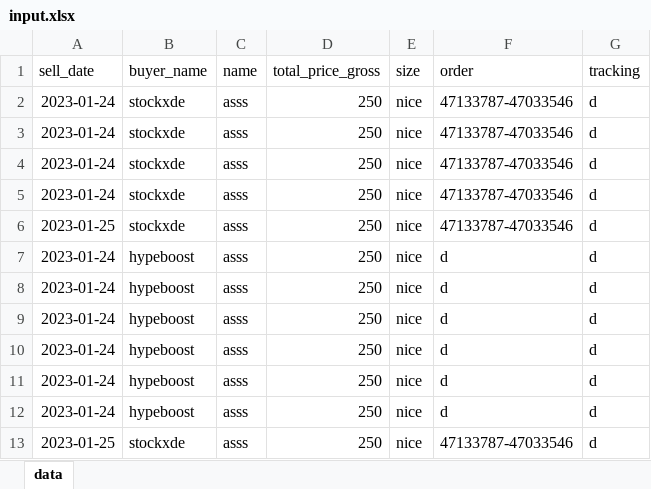
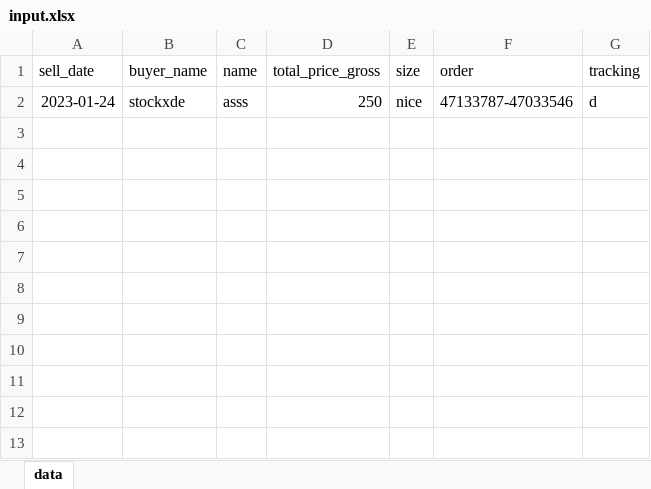
Before and after one commit to nudam00/FakturowniaSneakers, an Excel workbook: input.xlsx, sheet data, drawn as a sheet; values as stored, in another font and other column widths than the file's, no borders; the diff names each change by its address in the sheet, - before the commit and + after, or states it on an @@ line.

```diff
--- a/input.xlsx (sheet data)
+++ b/input.xlsx (sheet data)
-row 3: 2023-01-24 | stockxde | asss | 250 | nice | 47133787-47033546 | d
-row 4: 2023-01-24 | stockxde | asss | 250 | nice | 47133787-47033546 | d
-row 5: 2023-01-24 | stockxde | asss | 250 | nice | 47133787-47033546 | d
-row 6: 2023-01-25 | stockxde | asss | 250 | nice | 47133787-47033546 | d
-row 7: 2023-01-24 | hypeboost | asss | 250 | nice | d | d
-row 8: 2023-01-24 | hypeboost | asss | 250 | nice | d | d
-row 9: 2023-01-24 | hypeboost | asss | 250 | nice | d | d
-row 10: 2023-01-24 | hypeboost | asss | 250 | nice | d | d
-row 11: 2023-01-24 | hypeboost | asss | 250 | nice | d | d
-row 12: 2023-01-24 | hypeboost | asss | 250 | nice | d | d
-row 13: 2023-01-25 | stockxde | asss | 250 | nice | 47133787-47033546 | d
```
Also changed, not shown: 1 other file.
